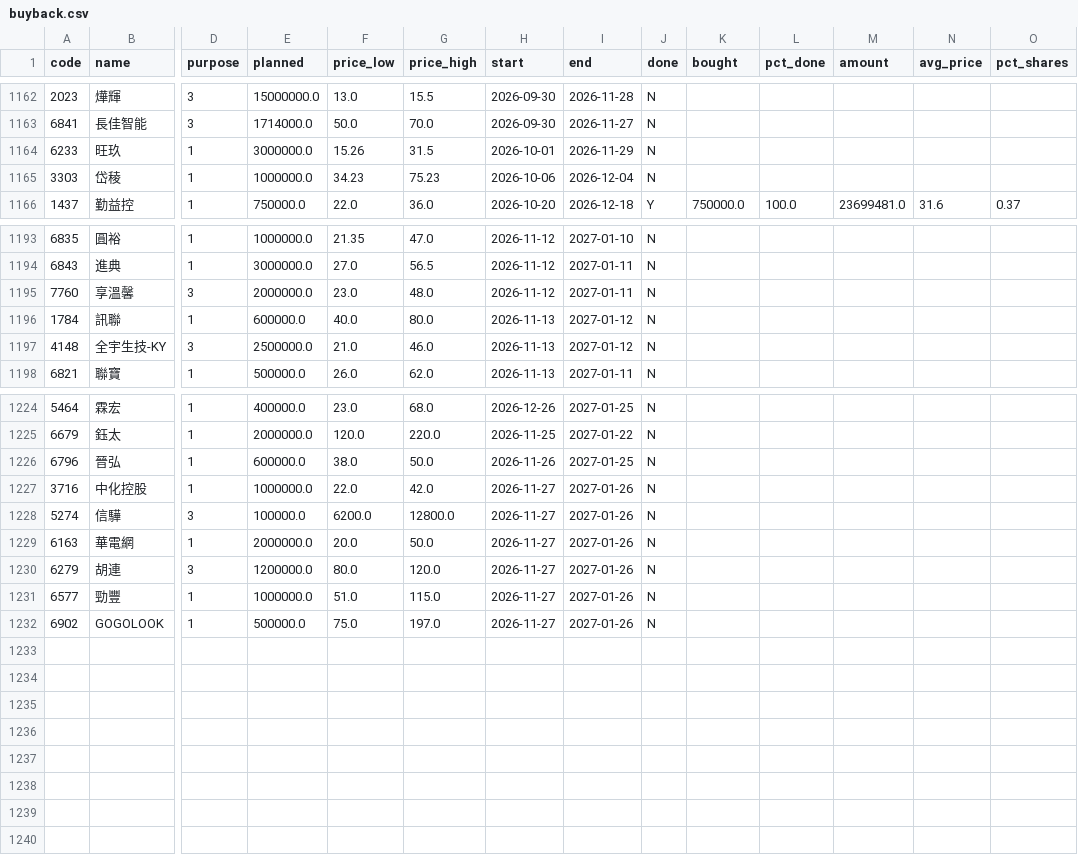
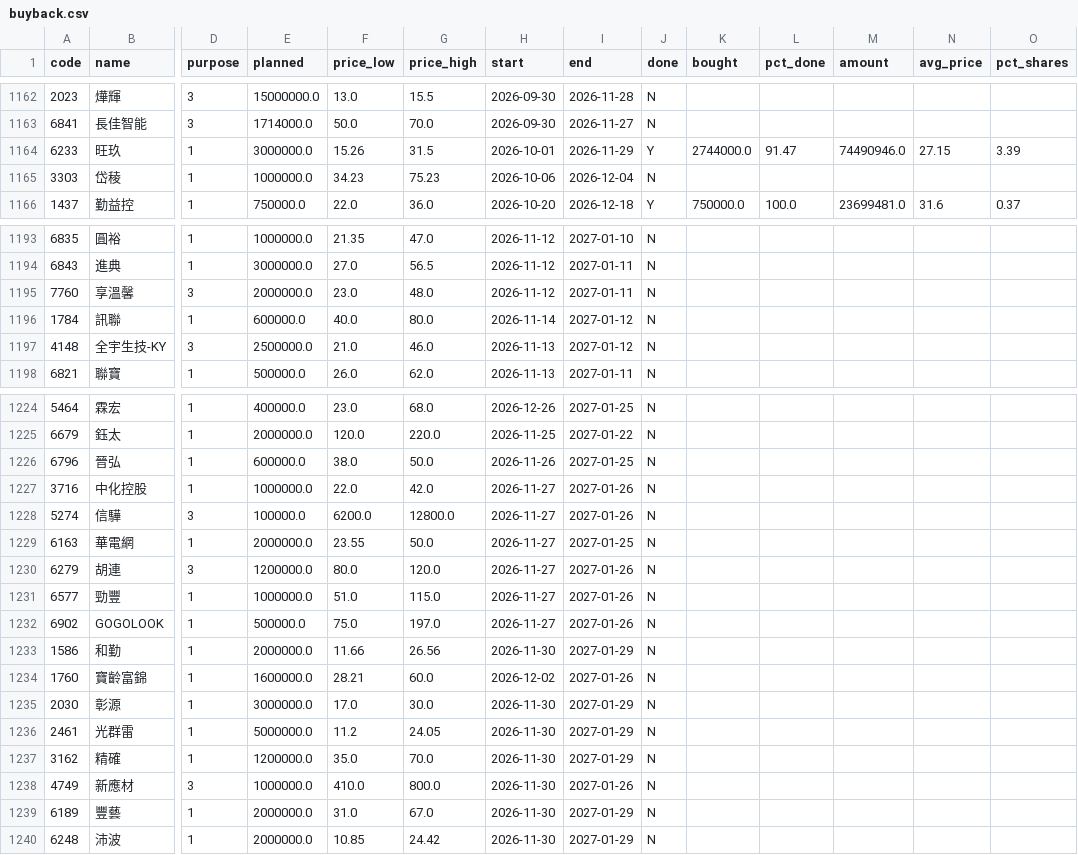
Before and after one commit to gelu27/Stock-lab, a CSV file: data/buyback.csv, drawn as a sheet; only a part is shown, gaps mark what is left out; rows hold the shown columns only; the diff names each change by its address in the sheet, - before the commit and + after, or states it on an @@ line.

```diff
--- a/data/buyback.csv
+++ b/data/buyback.csv
-J1164 (done): N
+J1164 (done): Y
-K1164 (bought): (empty)
+K1164 (bought): 2744000.0
-L1164 (pct_done): (empty)
+L1164 (pct_done): 91.47
-M1164 (amount): (empty)
+M1164 (amount): 74490946.0
-N1164 (avg_price): (empty)
+N1164 (avg_price): 27.15
-O1164 (pct_shares): (empty)
+O1164 (pct_shares): 3.39
-H1196 (start): 2026-11-13
+H1196 (start): 2026-11-14
-F1229 (price_low): 20.0
+F1229 (price_low): 23.55
-I1229 (end): 2027-01-26
+I1229 (end): 2027-01-25
+row 1233: 1586 | 和勤 | 1 | 2000000.0 | 11.66 | 26.56 | 2026-11-30 | 2027-01-29 | N
+row 1234: 1760 | 寶齡富錦 | 1 | 1600000.0 | 28.21 | 60.0 | 2026-12-02 | 2027-01-26 | N
+row 1235: 2030 | 彰源 | 1 | 3000000.0 | 17.0 | 30.0 | 2026-11-30 | 2027-01-29 | N
+row 1236: 2461 | 光群雷 | 1 | 5000000.0 | 11.2 | 24.05 | 2026-11-30 | 2027-01-29 | N
+row 1237: 3162 | 精確 | 1 | 1200000.0 | 35.0 | 70.0 | 2026-11-30 | 2027-01-29 | N
+row 1238: 4749 | 新應材 | 3 | 1000000.0 | 410.0 | 800.0 | 2026-11-30 | 2027-01-26 | N
+row 1239: 6189 | 豐藝 | 1 | 2000000.0 | 31.0 | 67.0 | 2026-11-30 | 2027-01-29 | N
+row 1240: 6248 | 沛波 | 1 | 2000000.0 | 10.85 | 24.42 | 2026-11-30 | 2027-01-29 | N
```
Also changed, not shown: data/calendar.csv, data/fundamental/dividend_upcoming.csv, 40 other files.
